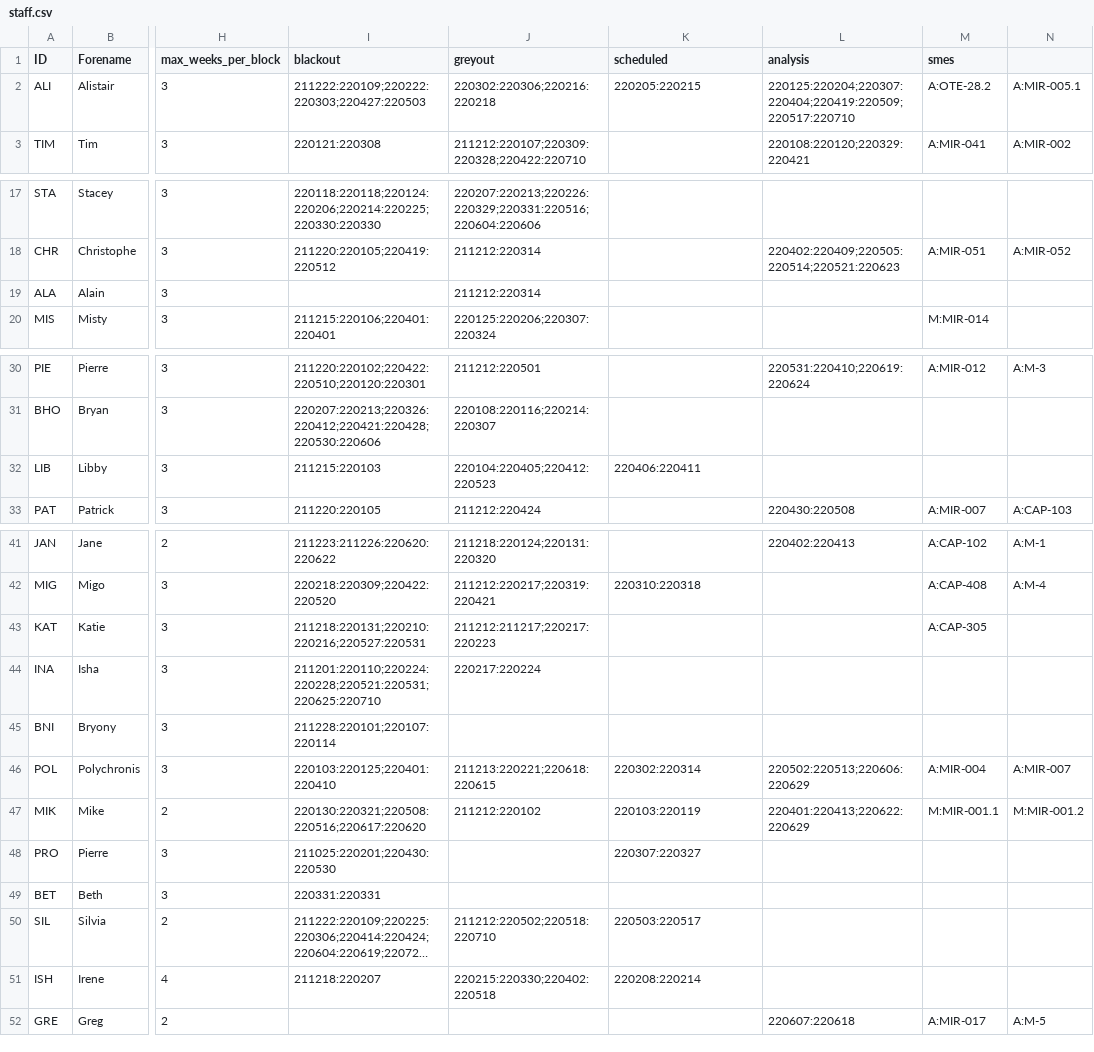
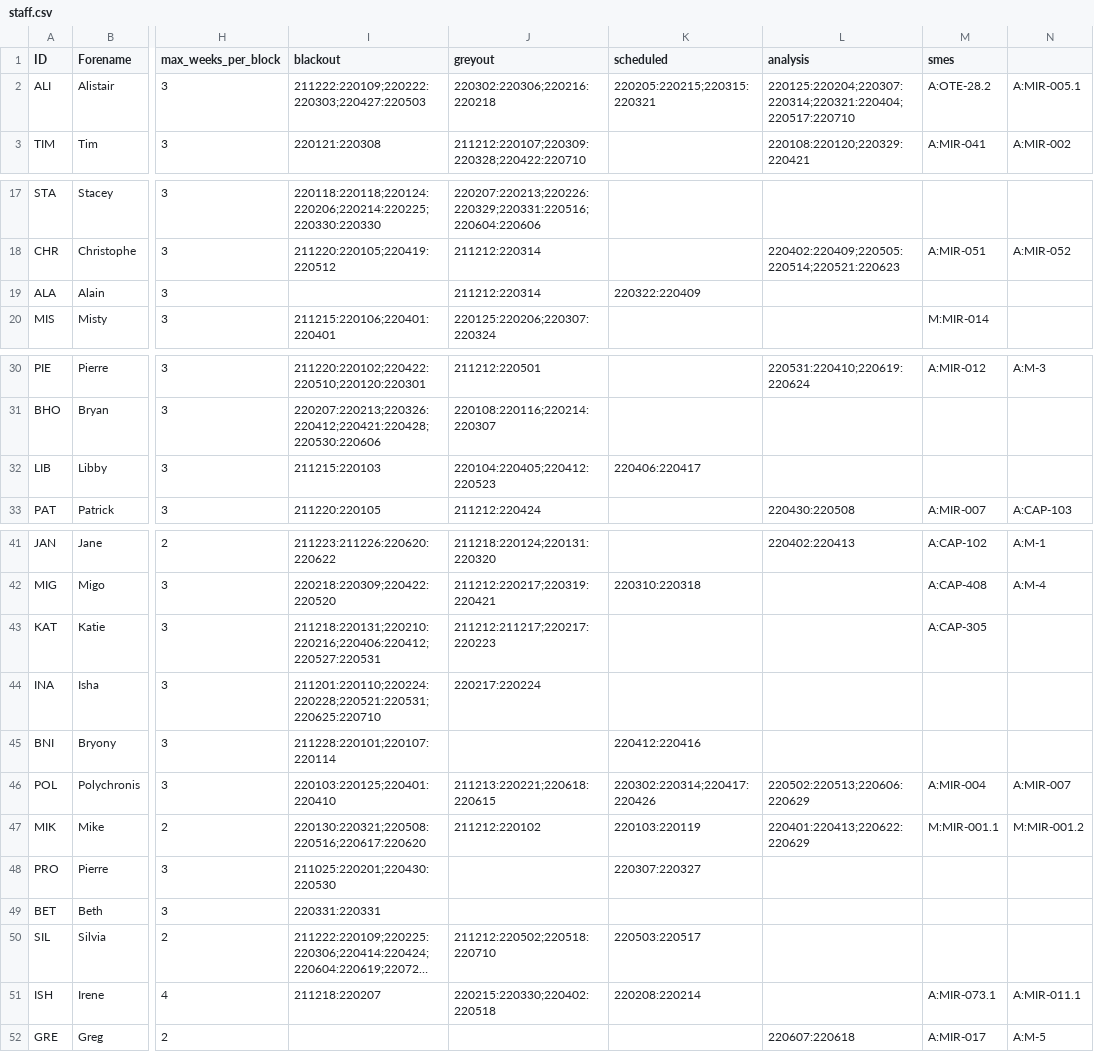
Before and after one commit to AGlasse/timeliner, a CSV file: inputs/staff.csv, drawn as a sheet; only a part is shown, gaps mark what is left out; long unchanged cells end in …; the diff names each change by its address in the sheet, - before the commit and + after, or states it on an @@ line.

```diff
--- a/inputs/staff.csv
+++ b/inputs/staff.csv
-K2 (scheduled): 220205:220215
+K2 (scheduled): 220205:220215;220315:220321
-L2 (analysis): 220125:220204;220307:220404;220419:220509;220517:220710
+L2 (analysis): 220125:220204;220307:220314;220321:220404;220517:220710
-K19 (scheduled): (empty)
+K19 (scheduled): 220322:220409
-K32 (scheduled): 220406:220411
+K32 (scheduled): 220406:220417
-I43 (blackout): 211218:220131;220210:220216;220527:220531
+I43 (blackout): 211218:220131;220210:220216;220406:220412;220527:220531
-K45 (scheduled): (empty)
+K45 (scheduled): 220412:220416
-K46 (scheduled): 220302:220314
+K46 (scheduled): 220302:220314;220417:220426
-M51 (smes): (empty)
+M51 (smes): A:MIR-073.1
-N51: (empty)
+N51: A:MIR-011.1
```
Also changed, not shown: outputs/shift_plan_basis.csv, 3 other files.
